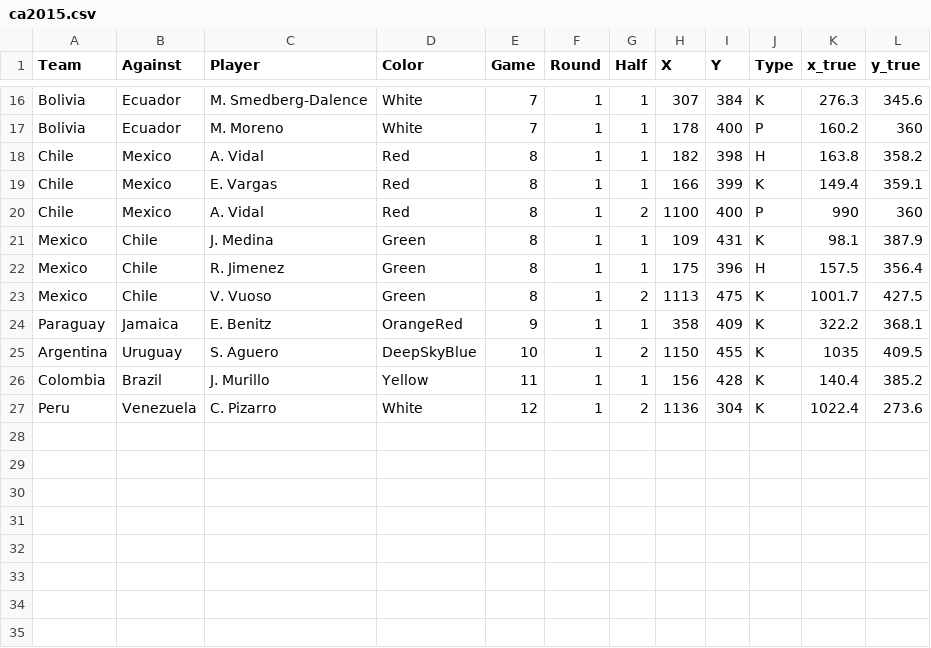
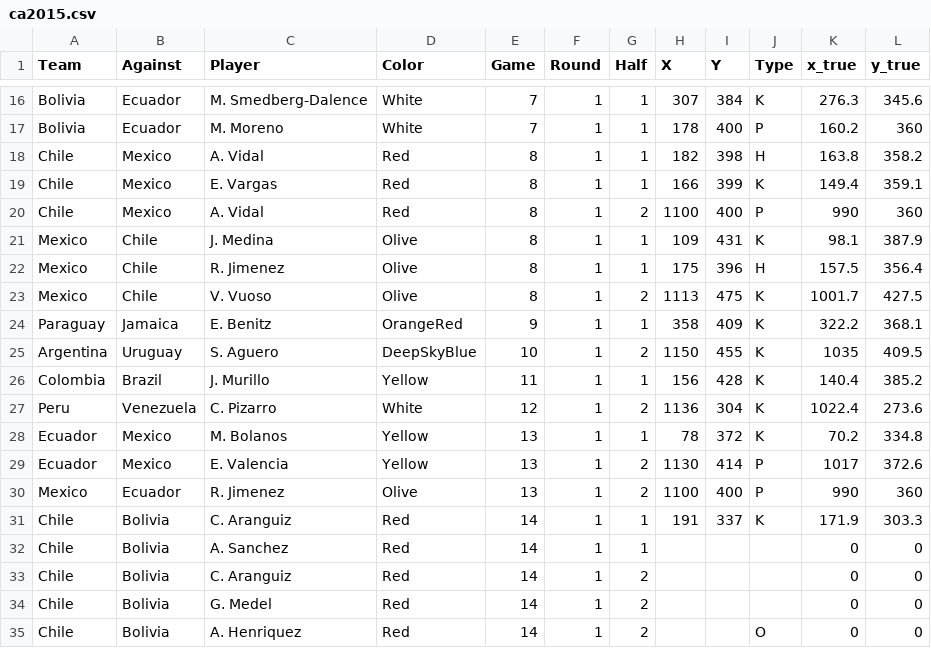
Before and after one commit to tmawyin/Visualization, a CSV file: CopaAmerica2015/ca2015.csv, drawn as a sheet; only a part is shown, gaps mark what is left out.

Commit message:
Adding more data to the file

```diff
--- a/CopaAmerica2015/ca2015.csv
+++ b/CopaAmerica2015/ca2015.csv
@@ -20,5 +20,5 @@ Chile,Mexico,E. Vargas,Red,8,1,1,166,399,K,149.4,359.1
 Chile,Mexico,A. Vidal,Red,8,1,2,1100,400,P,990,360
-Mexico,Chile,J. Medina,Green,8,1,1,109,431,K,98.1,387.9
-Mexico,Chile,R. Jimenez,Green,8,1,1,175,396,H,157.5,356.4
-Mexico,Chile,V. Vuoso,Green,8,1,2,1113,475,K,1001.7,427.5
+Mexico,Chile,J. Medina,Olive,8,1,1,109,431,K,98.1,387.9
+Mexico,Chile,R. Jimenez,Olive,8,1,1,175,396,H,157.5,356.4
+Mexico,Chile,V. Vuoso,Olive,8,1,2,1113,475,K,1001.7,427.5
 Paraguay,Jamaica,E. Benitz,OrangeRed,9,1,1,358,409,K,322.2,368.1
@@ -27 +27,9 @@ Colombia,Brazil,J. Murillo,Yellow,11,1,1,156,428,K,140.4,385.2
 Peru,Venezuela,C. Pizarro,White,12,1,2,1136,304,K,1022.4,273.6
+Ecuador,Mexico,M. Bolanos,Yellow,13,1,1,78,372,K,70.2,334.8
+Ecuador,Mexico,E. Valencia,Yellow,13,1,2,1130,414,P,1017,372.6
+Mexico,Ecuador,R. Jimenez,Olive,13,1,2,1100,400,P,990,360
+Chile,Bolivia,C. Aranguiz,Red,14,1,1,191,337,K,171.9,303.3
+Chile,Bolivia,A. Sanchez,Red,14,1,1,,,,0,0
+Chile,Bolivia,C. Aranguiz,Red,14,1,2,,,,0,0
+Chile,Bolivia,G. Medel,Red,14,1,2,,,,0,0
+Chile,Bolivia,A. Henriquez,Red,14,1,2,,,O,0,0
```
